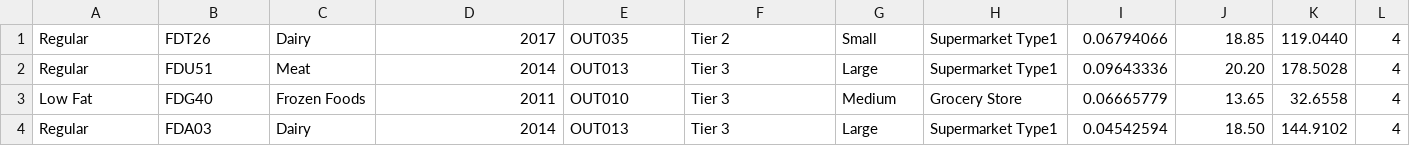
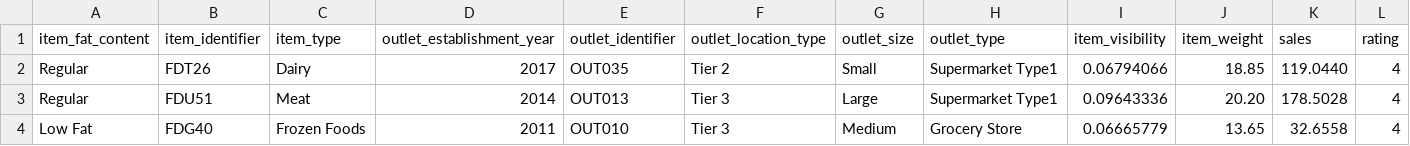
Before and after one commit to Raja12raja/BlinkIT-analysis, a CSV file: blinkit_sales.csv, drawn as a sheet; only a part is shown; the shorter side is filled out with more unchanged rows; the diff names each change by its address in the sheet, - before the commit and + after, or states it on an @@ line.

```diff
--- a/blinkit_sales.csv
+++ b/blinkit_sales.csv
+row 1: item_fat_content | item_identifier | item_type | outlet_establishment_year | outlet_identifier | outlet_location_type | outlet_size | outlet_type | item_visibility | item_weight | sales | rating
```
Also changed, not shown: top_10_outlets.csv, 10 other files.
